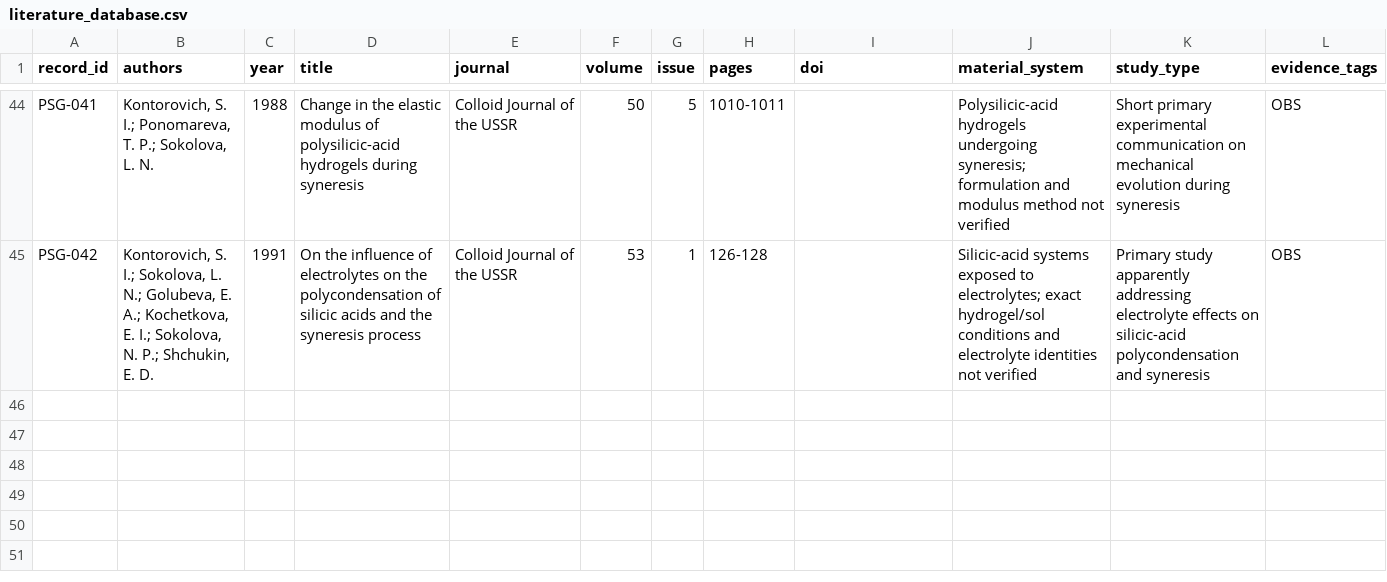
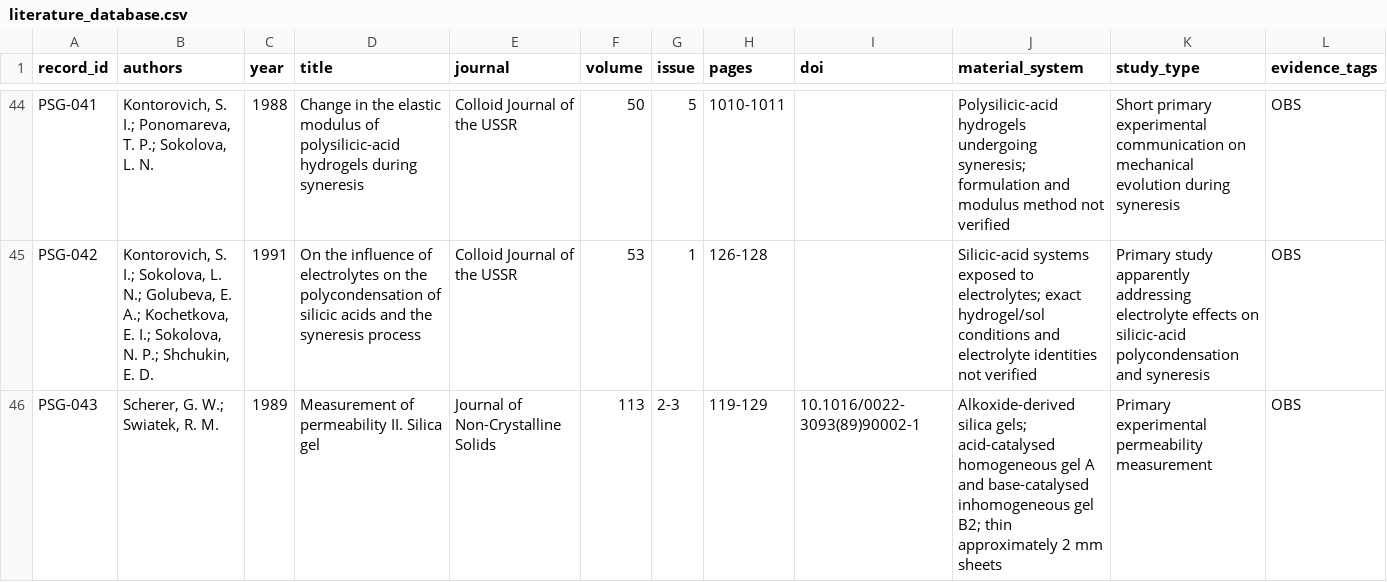
Before and after one commit to Hu3eIn27864/precipitated-silica-gels-review, a CSV file: LITERATURE/literature_database.csv, drawn as a sheet; only a part is shown, gaps mark what is left out; rows hold the shown columns only; the diff names each change by its address in the sheet, - before the commit and + after, or states it on an @@ line.

Commit message:
Add Scherer and Swiatek silica-gel permeability benchmark

```diff
--- a/LITERATURE/literature_database.csv
+++ b/LITERATURE/literature_database.csv
+row 46: PSG-043 | Scherer, G. W.; Swiatek, R. M. | 1989 | Measurement of permeability II. Silica gel | Journal of Non-Crystalline Solids | 113 | 2-3 | 119-129 | 10.1016/0022-3093(89)90002-1 | Alkoxide-derived silica gels; acid-catalysed homogeneous gel A and base-catalysed inhomogeneous gel B2; thin approximately 2 mm sheets | Primary experimental permeability measurement | OBS
```
